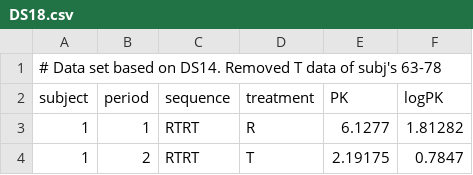
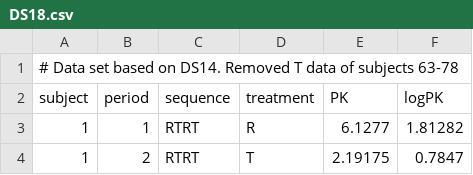
Before and after one commit to Helmut01/replicateBE, a CSV file: inst/extdata/DS18.csv, drawn as a sheet; only a part is shown.

```diff
--- a/inst/extdata/DS18.csv
+++ b/inst/extdata/DS18.csv
@@ -1,2 +1,2 @@
-# Data set based on DS14. Removed T data of subj's 63-78
+# Data set based on DS14. Removed T data of subjects 63-78
 subject,period,sequence,treatment,PK,logPK
```
Also changed, not shown: inst/extdata/DS09.csv, inst/extdata/DS11.csv, 21 other files.
